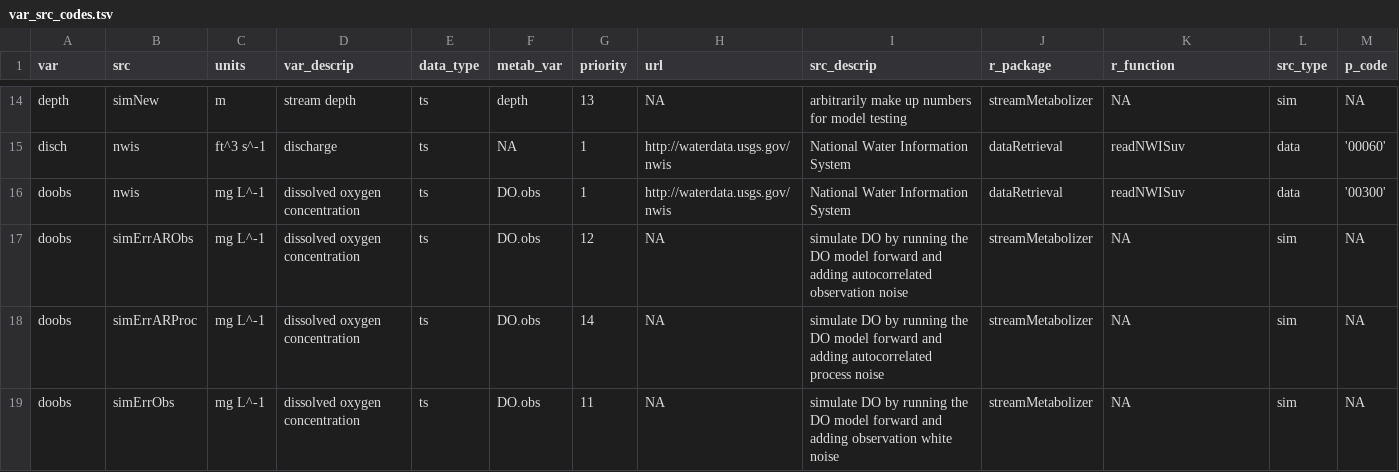
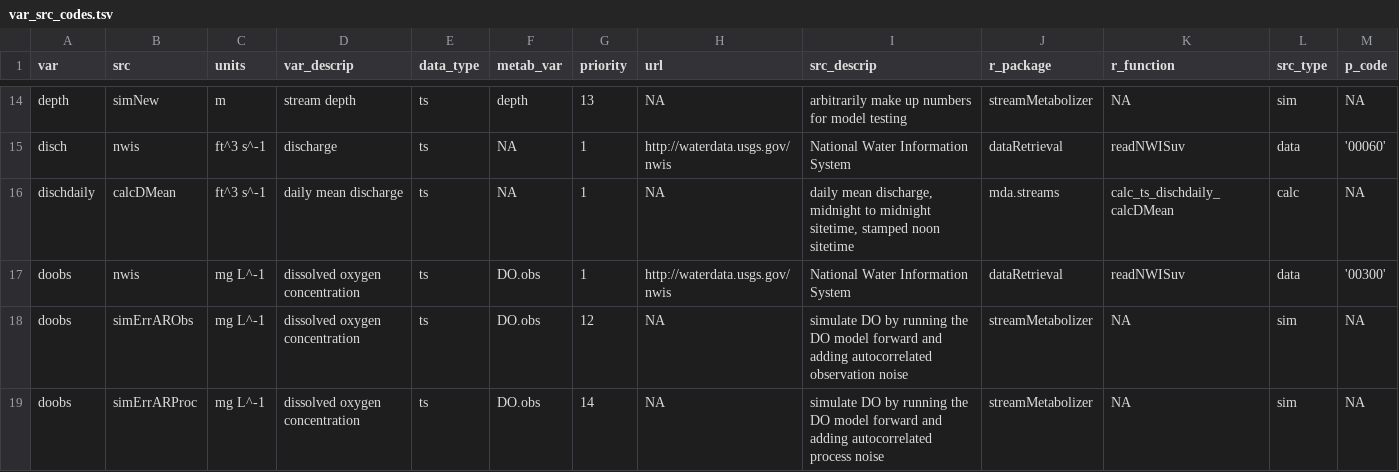
Before and after one commit to DOI-USGS/mda.streams, a TSV file: inst/extdata/var_src_codes.tsv, drawn as a sheet; only a part is shown, gaps mark what is left out; the shorter side is filled out with more unchanged rows; the diff names each change by its address in the sheet, - before the commit and + after, or states it on an @@ line.

Commit message:
add dischdaily to var_src_codes

```diff
--- a/inst/extdata/var_src_codes.tsv
+++ b/inst/extdata/var_src_codes.tsv
+row 16: dischdaily | calcDMean | ft^3 s^-1 | daily mean discharge | ts | NA | 1 | NA | daily mean discharge, midnight to midnight sitetime, stamped noon sitetime | mda.streams | calc_ts_dischdaily_calcDMean | calc | NA
```
Also changed, not shown: 1 other file.
